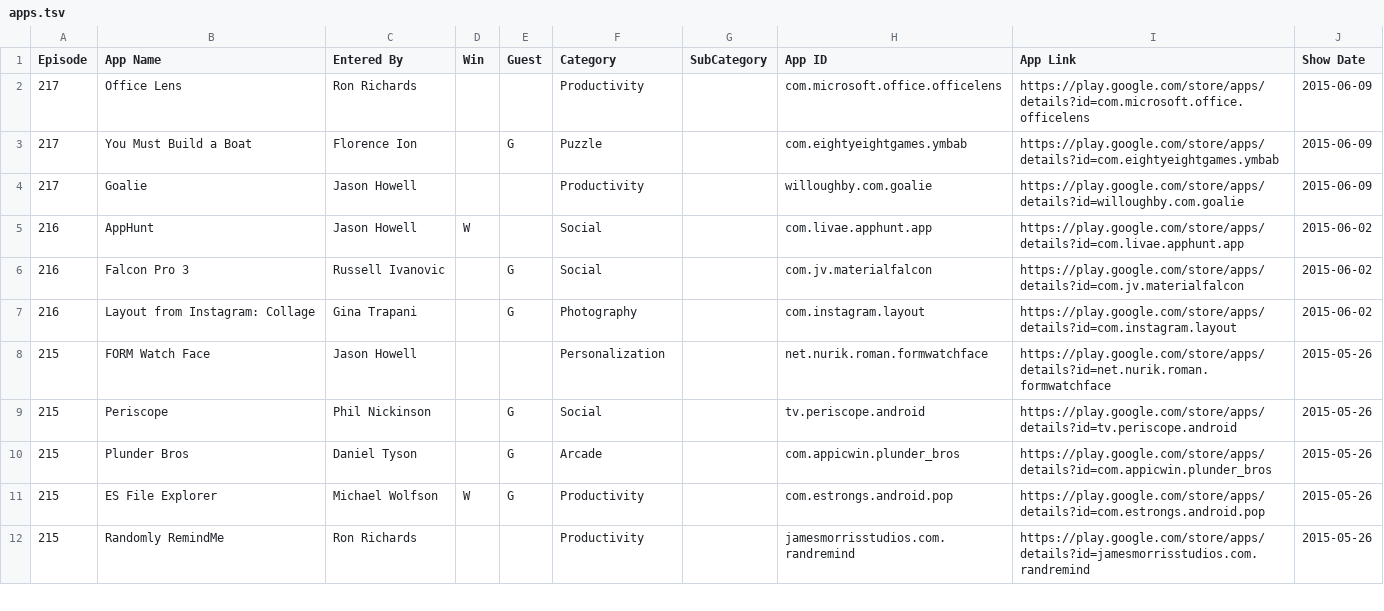
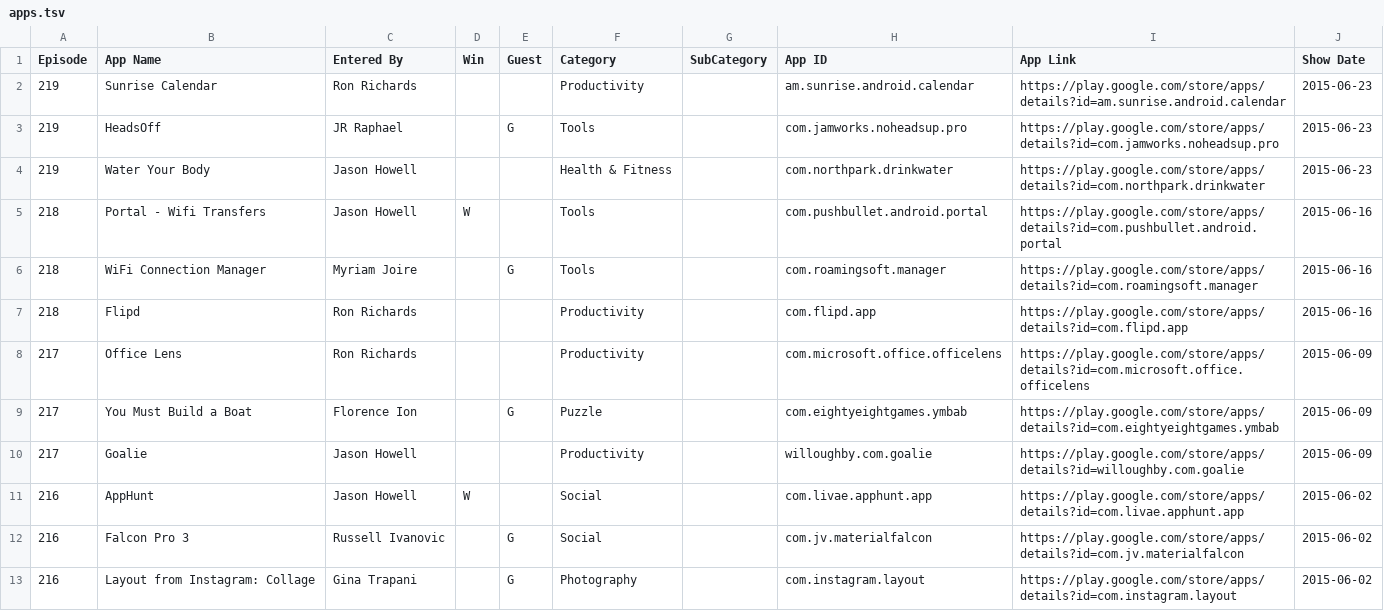
Before and after one commit to deltafactory/twit-aaa-apps, a TSV file: apps.tsv, drawn as a sheet; only a part is shown; the shorter side is filled out with more unchanged rows; the diff names each change by its address in the sheet, - before the commit and + after, or states it on an @@ line.

Commit message:
Update episodes 218-219

```diff
--- a/apps.tsv
+++ b/apps.tsv
+row 2: 219 | Sunrise Calendar | Ron Richards |  |  | Productivity |  | am.sunrise.android.calendar | https://play.google.com/store/apps/details?id=am.sunrise.android.calendar | 2015-06-23
+row 3: 219 | HeadsOff | JR Raphael |  | G | Tools |  | com.jamworks.noheadsup.pro | https://play.google.com/store/apps/details?id=com.jamworks.noheadsup.pro | 2015-06-23
+row 4: 219 | Water Your Body | Jason Howell |  |  | Health & Fitness |  | com.northpark.drinkwater | https://play.google.com/store/apps/details?id=com.northpark.drinkwater | 2015-06-23
+row 5: 218 | Portal - Wifi Transfers | Jason Howell | W |  | Tools |  | com.pushbullet.android.portal | https://play.google.com/store/apps/details?id=com.pushbullet.android.portal | 2015-06-16
+row 6: 218 | WiFi Connection Manager | Myriam Joire |  | G | Tools |  | com.roamingsoft.manager | https://play.google.com/store/apps/details?id=com.roamingsoft.manager | 2015-06-16
+row 7: 218 | Flipd | Ron Richards |  |  | Productivity |  | com.flipd.app | https://play.google.com/store/apps/details?id=com.flipd.app | 2015-06-16
```
